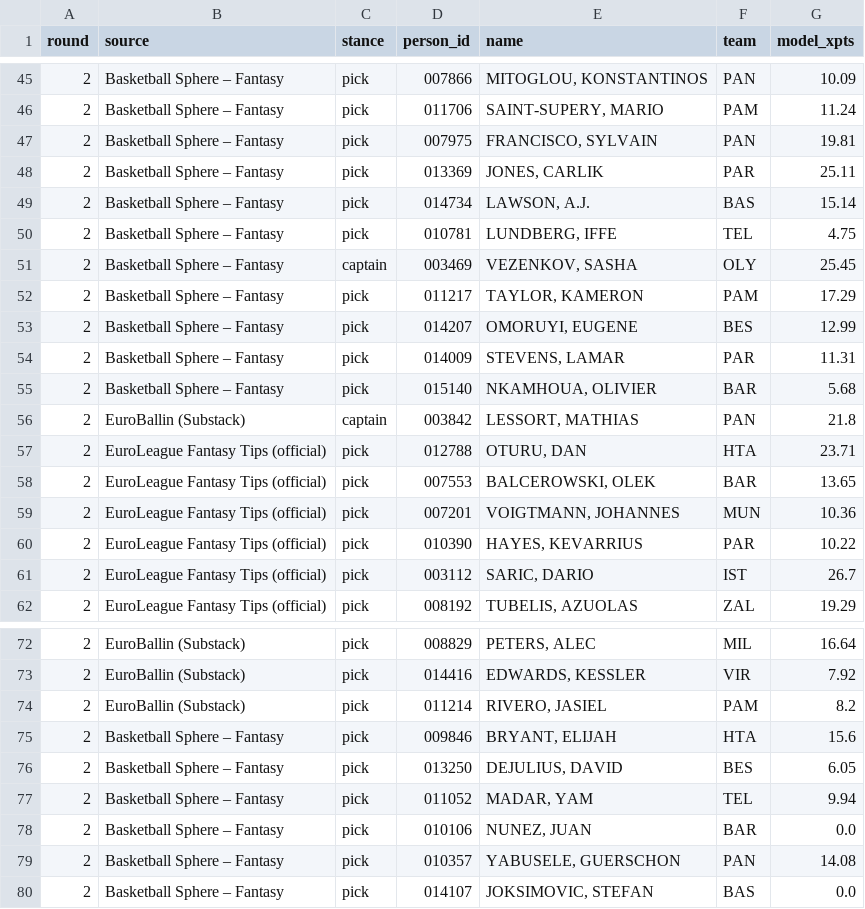
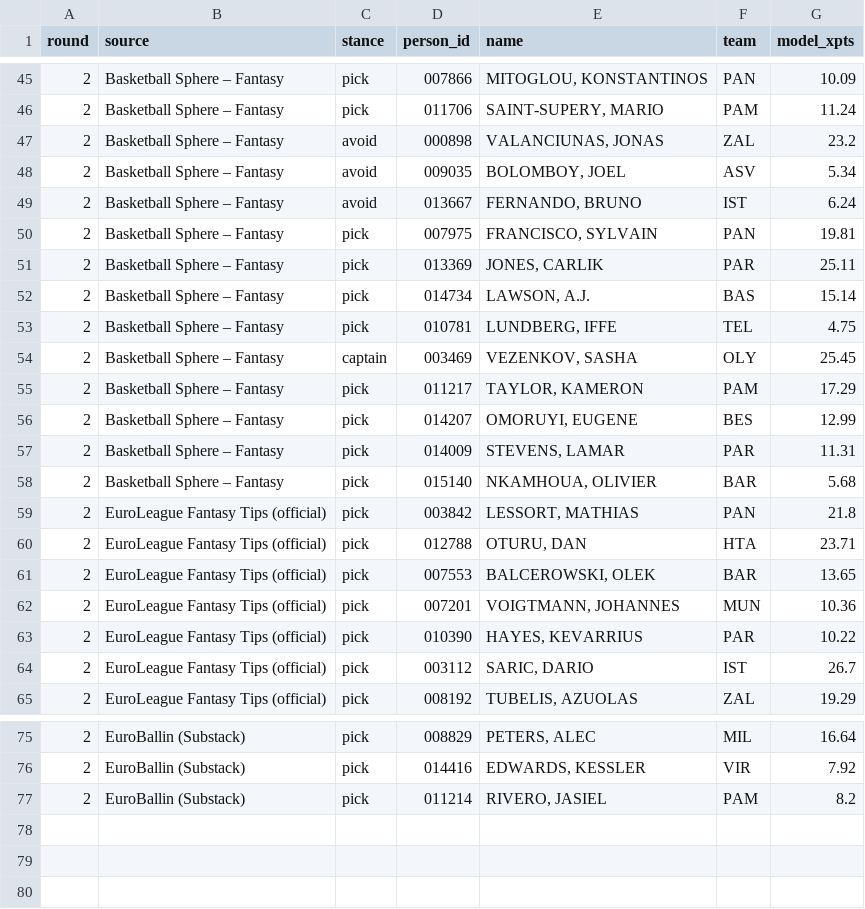
Before and after one commit to VaGlar/Euroleague-Fantasy-Challenge, a CSV file: data/public/expert_log.csv, drawn as a sheet; only a part is shown, gaps mark what is left out.

Commit message:
data: update 2026-09-29 17:36

```diff
--- a/data/public/expert_log.csv
+++ b/data/public/expert_log.csv
@@ -46,2 +46,5 @@ round,source,stance,person_id,name,team,model_xpts
 2,Basketball Sphere – Fantasy,pick,011706,"SAINT-SUPERY, MARIO",PAM,11.24
+2,Basketball Sphere – Fantasy,avoid,000898,"VALANCIUNAS, JONAS",ZAL,23.2
+2,Basketball Sphere – Fantasy,avoid,009035,"BOLOMBOY, JOEL",ASV,5.34
+2,Basketball Sphere – Fantasy,avoid,013667,"FERNANDO, BRUNO",IST,6.24
 2,Basketball Sphere – Fantasy,pick,007975,"FRANCISCO, SYLVAIN",PAN,19.81
@@ -55,3 +58,3 @@ round,source,stance,person_id,name,team,model_xpts
 2,Basketball Sphere – Fantasy,pick,015140,"NKAMHOUA, OLIVIER",BAR,5.68
-2,EuroBallin (Substack),captain,003842,"LESSORT, MATHIAS",PAN,21.8
+2,EuroLeague Fantasy Tips (official),pick,003842,"LESSORT, MATHIAS",PAN,21.8
 2,EuroLeague Fantasy Tips (official),pick,012788,"OTURU, DAN",HTA,23.71
@@ -74,7 +77 @@ round,source,stance,person_id,name,team,model_xpts
 2,EuroBallin (Substack),pick,011214,"RIVERO, JASIEL",PAM,8.2
-2,Basketball Sphere – Fantasy,pick,009846,"BRYANT, ELIJAH",HTA,15.6
-2,Basketball Sphere – Fantasy,pick,013250,"DEJULIUS, DAVID",BES,6.05
-2,Basketball Sphere – Fantasy,pick,011052,"MADAR, YAM",TEL,9.94
-2,Basketball Sphere – Fantasy,pick,010106,"NUNEZ, JUAN",BAR,0.0
-2,Basketball Sphere – Fantasy,pick,010357,"YABUSELE, GUERSCHON",PAN,14.08
-2,Basketball Sphere – Fantasy,pick,014107,"JOKSIMOVIC, STEFAN",BAS,0.0
```
Also changed, not shown: data/public/pred_log.csv, data/public/prices.csv, 17 other files.
